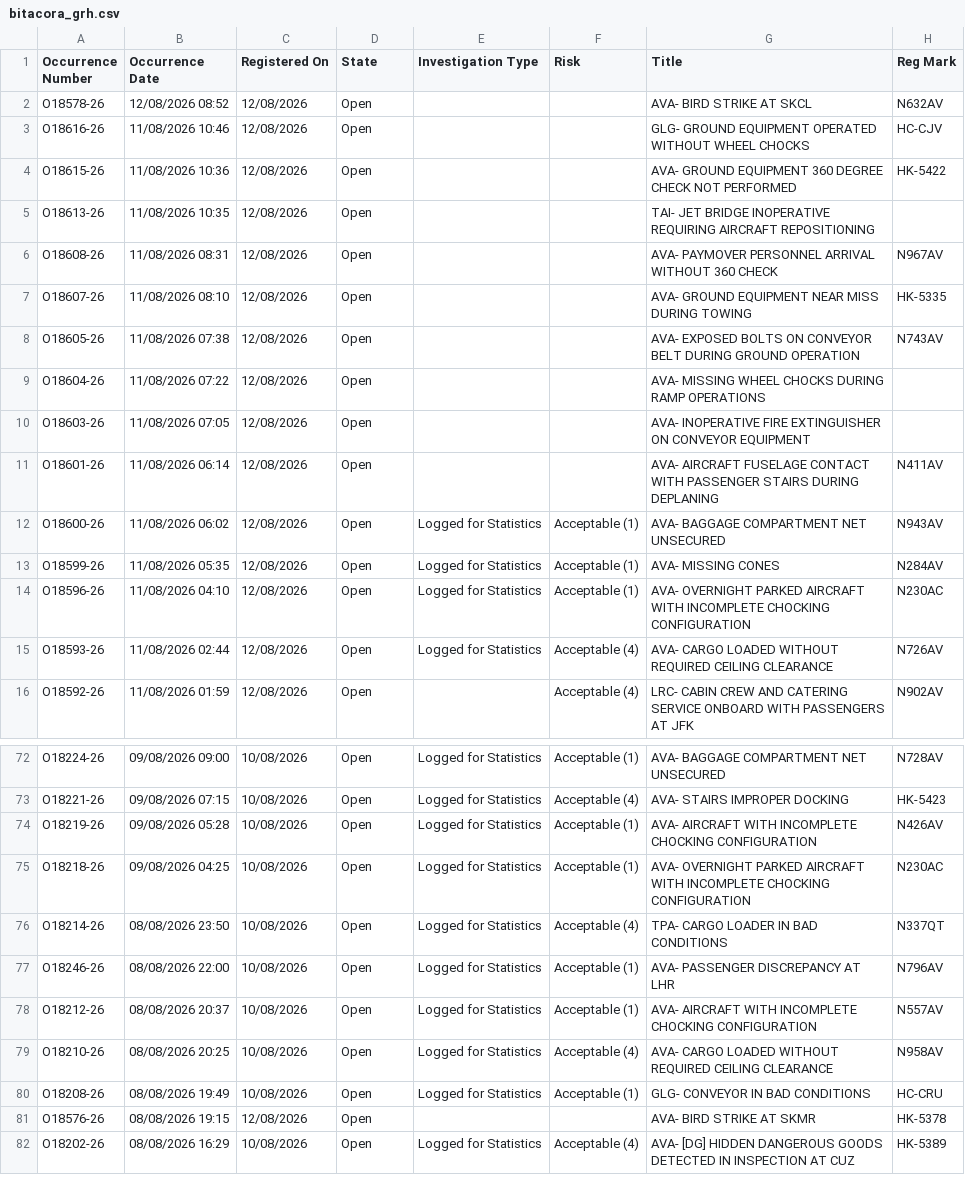
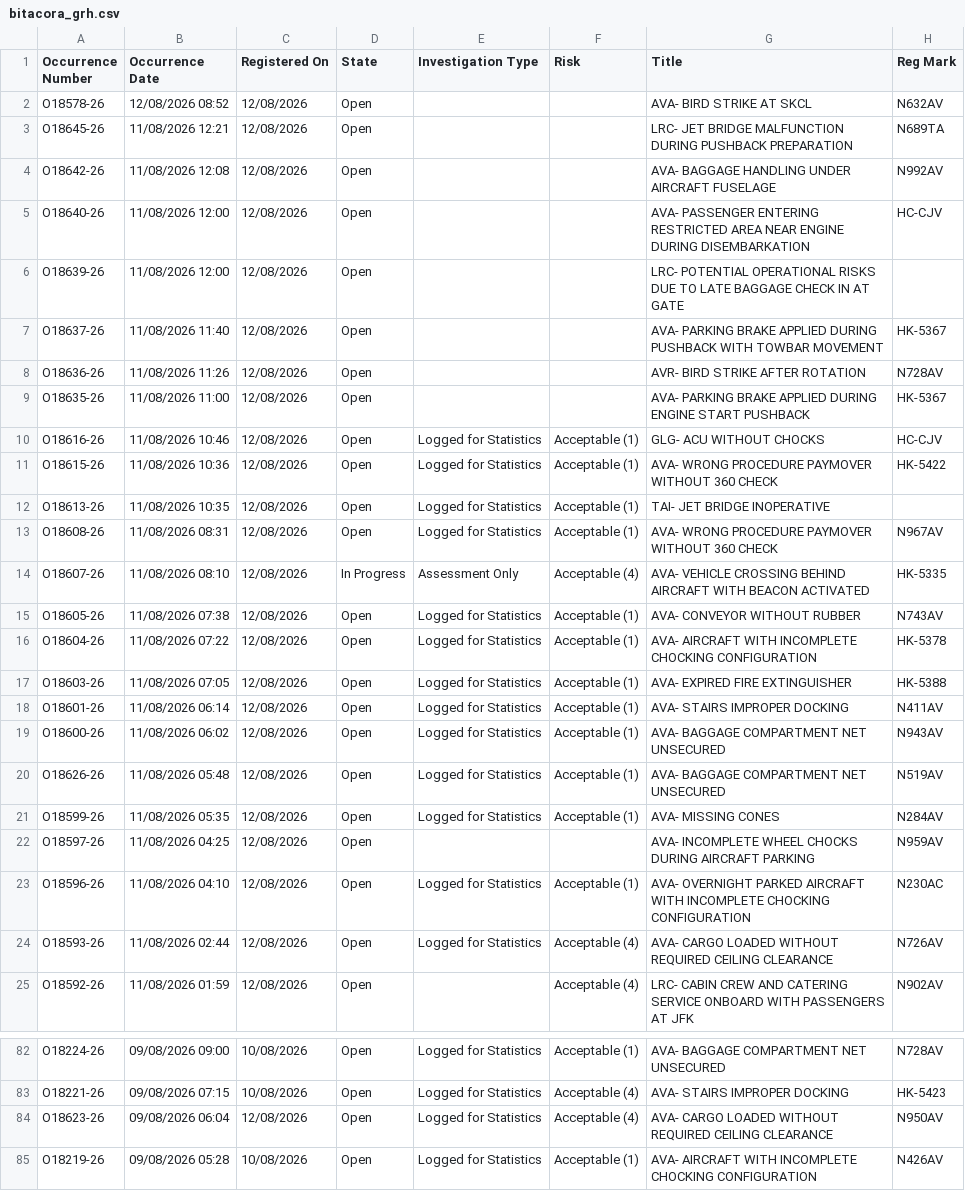
Before and after one commit to luibernip/segops, a CSV file: bitacora_grh.csv, drawn as a sheet; only a part is shown, gaps mark what is left out; the shorter side is filled out with more unchanged rows; the diff covers the shown part only.

```diff
--- a/bitacora_grh.csv
+++ b/bitacora_grh.csv
@@ -2,13 +2,22 @@ Occurrence Number,Occurrence Date,Registered On,State,Investigation Type,Risk,Ti
 O18578-26,12/08/2026 08:52,12/08/2026,Open,,,AVA- BIRD STRIKE AT SKCL,N632AV
-O18616-26,11/08/2026 10:46,12/08/2026,Open,,,GLG- GROUND EQUIPMENT OPERATED WITHOUT WHEEL CHOCKS,HC-CJV
-O18615-26,11/08/2026 10:36,12/08/2026,Open,,,AVA- GROUND EQUIPMENT 360 DEGREE CHECK NOT PERFORMED,HK-5422
-O18613-26,11/08/2026 10:35,12/08/2026,Open,,,TAI- JET BRIDGE INOPERATIVE REQUIRING AIRCRAFT REPOSITIONING,
-O18608-26,11/08/2026 08:31,12/08/2026,Open,,,AVA- PAYMOVER PERSONNEL ARRIVAL WITHOUT 360 CHECK,N967AV
-O18607-26,11/08/2026 08:10,12/08/2026,Open,,,AVA- GROUND EQUIPMENT NEAR MISS DURING TOWING,HK-5335
-O18605-26,11/08/2026 07:38,12/08/2026,Open,,,AVA- EXPOSED BOLTS ON CONVEYOR BELT DURING GROUND OPERATION,N743AV
-O18604-26,11/08/2026 07:22,12/08/2026,Open,,,AVA- MISSING WHEEL CHOCKS DURING RAMP OPERATIONS,
-O18603-26,11/08/2026 07:05,12/08/2026,Open,,,AVA- INOPERATIVE FIRE EXTINGUISHER ON CONVEYOR EQUIPMENT,
-O18601-26,11/08/2026 06:14,12/08/2026,Open,,,AVA- AIRCRAFT FUSELAGE CONTACT WITH PASSENGER STAIRS DURING DEPLANING,N411AV
+O18645-26,11/08/2026 12:21,12/08/2026,Open,,,LRC- JET BRIDGE MALFUNCTION DURING PUSHBACK PREPARATION,N689TA
+O18642-26,11/08/2026 12:08,12/08/2026,Open,,,AVA- BAGGAGE HANDLING UNDER AIRCRAFT FUSELAGE,N992AV
+O18640-26,11/08/2026 12:00,12/08/2026,Open,,,AVA- PASSENGER ENTERING RESTRICTED AREA NEAR ENGINE DURING DISEMBARKATION,HC-CJV
+O18639-26,11/08/2026 12:00,12/08/2026,Open,,,LRC- POTENTIAL OPERATIONAL RISKS DUE TO LATE BAGGAGE CHECK IN AT GATE,
+O18637-26,11/08/2026 11:40,12/08/2026,Open,,,AVA- PARKING BRAKE APPLIED DURING PUSHBACK WITH TOWBAR MOVEMENT,HK-5367
+O18636-26,11/08/2026 11:26,12/08/2026,Open,,,AVR- BIRD STRIKE AFTER ROTATION,N728AV
+O18635-26,11/08/2026 11:00,12/08/2026,Open,,,AVA- PARKING BRAKE APPLIED DURING ENGINE START PUSHBACK,HK-5367
+O18616-26,11/08/2026 10:46,12/08/2026,Open,Logged for Statistics,Acceptable (1),GLG- ACU WITHOUT CHOCKS,HC-CJV
+O18615-26,11/08/2026 10:36,12/08/2026,Open,Logged for Statistics,Acceptable (1),AVA- WRONG PROCEDURE PAYMOVER WITHOUT 360 CHECK,HK-5422
+O18613-26,11/08/2026 10:35,12/08/2026,Open,Logged for Statistics,Acceptable (1),TAI- JET BRIDGE INOPERATIVE,
+O18608-26,11/08/2026 08:31,12/08/2026,Open,Logged for Statistics,Acceptable (1),AVA- WRONG PROCEDURE PAYMOVER WITHOUT 360 CHECK,N967AV
+O18607-26,11/08/2026 08:10,12/08/2026,In Progress,Assessment Only,Acceptable (4),AVA- VEHICLE CROSSING BEHIND AIRCRAFT WITH BEACON ACTIVATED,HK-5335
+O18605-26,11/08/2026 07:38,12/08/2026,Open,Logged for Statistics,Acceptable (1),AVA- CONVEYOR WITHOUT RUBBER,N743AV
+O18604-26,11/08/2026 07:22,12/08/2026,Open,Logged for Statistics,Acceptable (1),AVA- AIRCRAFT WITH INCOMPLETE CHOCKING CONFIGURATION,HK-5378
+O18603-26,11/08/2026 07:05,12/08/2026,Open,Logged for Statistics,Acceptable (1),AVA- EXPIRED FIRE EXTINGUISHER,HK-5388
+O18601-26,11/08/2026 06:14,12/08/2026,Open,Logged for Statistics,Acceptable (1),AVA- STAIRS IMPROPER DOCKING,N411AV
 O18600-26,11/08/2026 06:02,12/08/2026,Open,Logged for Statistics,Acceptable (1),AVA- BAGGAGE COMPARTMENT NET UNSECURED,N943AV
+O18626-26,11/08/2026 05:48,12/08/2026,Open,Logged for Statistics,Acceptable (1),AVA- BAGGAGE COMPARTMENT NET UNSECURED,N519AV
 O18599-26,11/08/2026 05:35,12/08/2026,Open,Logged for Statistics,Acceptable (1),AVA- MISSING CONES,N284AV
+O18597-26,11/08/2026 04:25,12/08/2026,Open,,,AVA- INCOMPLETE WHEEL CHOCKS DURING AIRCRAFT PARKING,N959AV
 O18596-26,11/08/2026 04:10,12/08/2026,Open,Logged for Statistics,Acceptable (1),AVA- OVERNIGHT PARKED AIRCRAFT WITH INCOMPLETE CHOCKING CONFIGURATION,N230AC
@@ -73,2 +83,3 @@ O18224-26,09/08/2026 09:00,10/08/2026,Open,Logged for Statistics,Acceptable (1),
 O18221-26,09/08/2026 07:15,10/08/2026,Open,Logged for Statistics,Acceptable (4),AVA- STAIRS IMPROPER DOCKING,HK-5423
+O18623-26,09/08/2026 06:04,12/08/2026,Open,Logged for Statistics,Acceptable (4),AVA- CARGO LOADED WITHOUT REQUIRED CEILING CLEARANCE,N950AV
 O18219-26,09/08/2026 05:28,10/08/2026,Open,Logged for Statistics,Acceptable (1),AVA- AIRCRAFT WITH INCOMPLETE CHOCKING CONFIGURATION,N426AV
```
Also changed, not shown: 2 added rows, 1 removed row and 10 edited cells elsewhere in this file, bitacora_cbn.csv, bitacora_cbn_real.csv, 4 other files.
